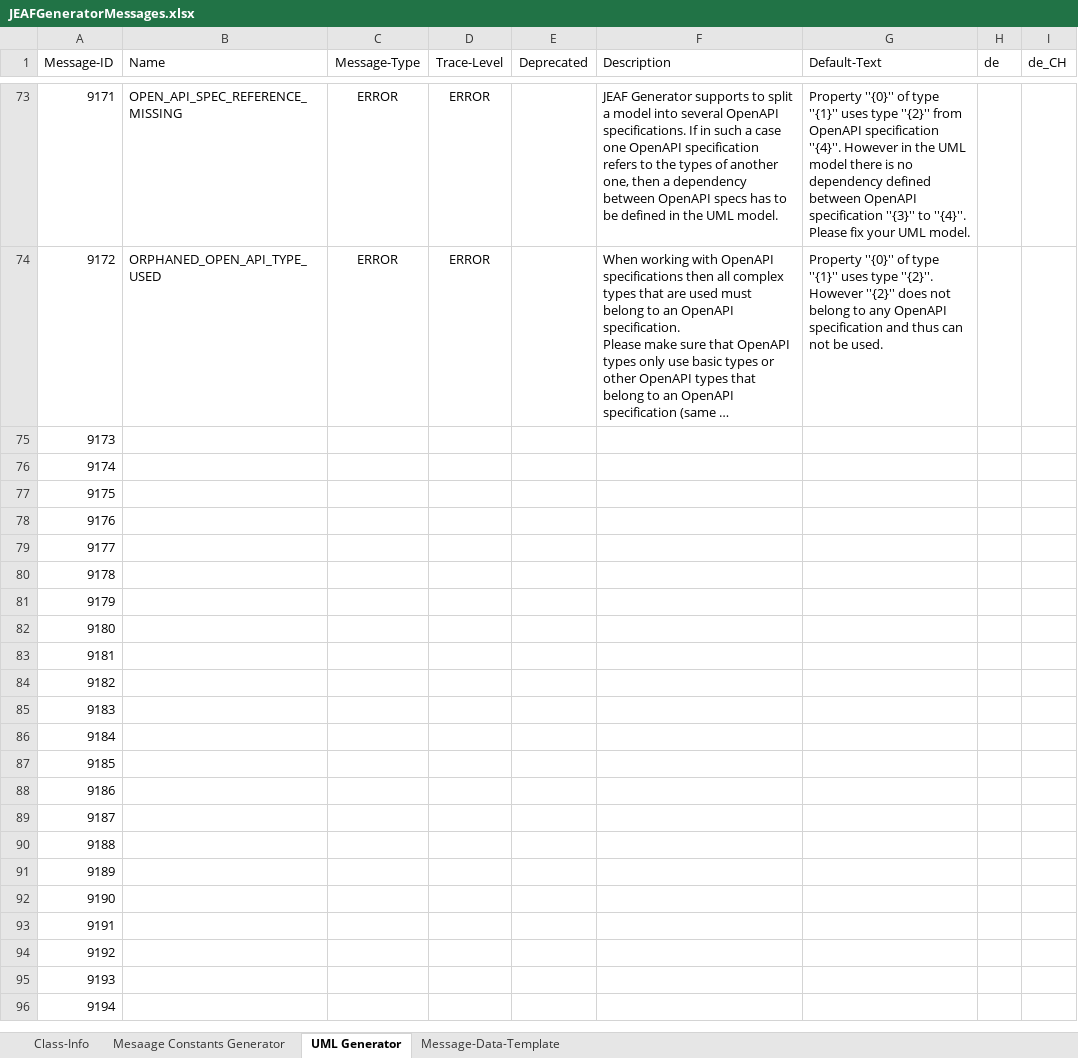
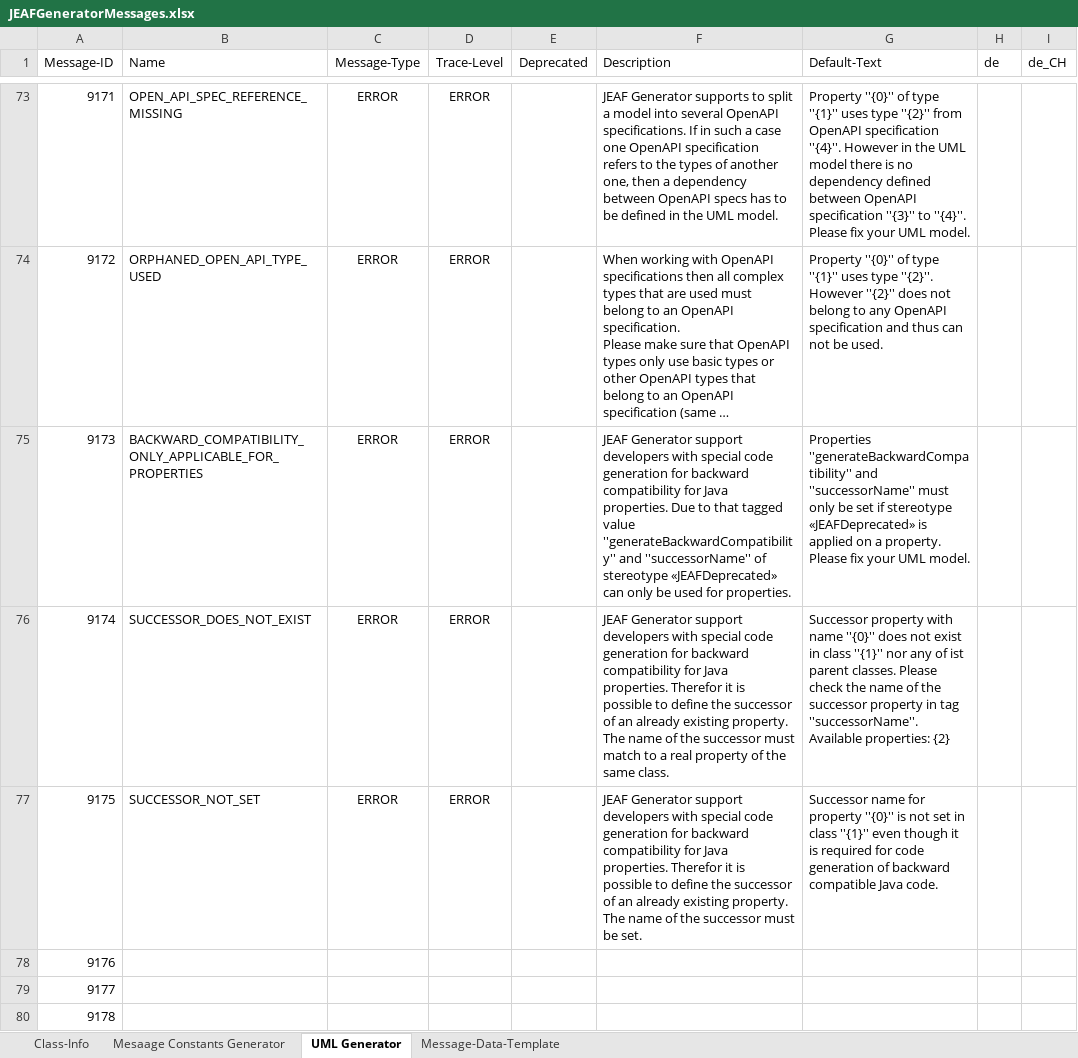
Before and after one commit to anaptecs/jeaf-generator-messages, an Excel workbook: jeaf-generator-messages/src/main/resources/JEAFGeneratorMessages.xlsx, sheet UML Generator, drawn as a sheet; only a part is shown, gaps mark what is left out; the shorter side is filled out with more unchanged rows; long unchanged cells end in …; values as stored, in another font and other column widths than the file's, no borders; table styles not drawn; the diff names each change by its address in the sheet, - before the commit and + after, or states it on an @@ line.

Commit message:
Added messages for backward compatibility

```diff
--- a/jeaf-generator-messages/src/main/resources/JEAFGeneratorMessages.xlsx (sheet UML Generator)
+++ b/jeaf-generator-messages/src/main/resources/JEAFGeneratorMessages.xlsx (sheet UML Generator)
-B75 (Name): (empty)
+B75 (Name): BACKWARD_COMPATIBILITY_ONLY_APPLICABLE_FOR_PROPERTIES
-C75:C77 (Message-Type): (empty)
+C75:C77 (Message-Type): ERROR
-D75:D77 (Trace-Level): (empty)
+D75:D77 (Trace-Level): ERROR
-F75 (Description): (empty)
+F75 (Description): JEAF Generator support developers with special code generation for backward compatibility for Java properties. Due to that tagged value ''generateBackwardCompatibility'' and ''successorName'' of stereotype «JEAFDeprecated» can only be used for properties.
-G75 (Default-Text): (empty)
+G75 (Default-Text): Properties ''generateBackwardCompatibility'' and ''successorName'' must only be set if stereotype «JEAFDeprecated» is applied on a property. Please fix your UML model.
-B76 (Name): (empty)
+B76 (Name): SUCCESSOR_DOES_NOT_EXIST
-F76 (Description): (empty)
+F76 (Description): JEAF Generator support developers with special code generation for backward compatibility for Java properties. Therefor it is possible to define the successor of an already existing property. The name of the successor must match to a real property of the same class.
-G76 (Default-Text): (empty)
+G76 (Default-Text): Successor property with name ''{0}'' does not exist in class ''{1}'' nor any of ist parent classes. Please check the name of the successor property in tag ''successorName''. Available properties: {2}
-B77 (Name): (empty)
+B77 (Name): SUCCESSOR_NOT_SET
-F77 (Description): (empty)
+F77 (Description): JEAF Generator support developers with special code generation for backward compatibility for Java properties. Therefor it is possible to define the successor of an already existing property. The name of the successor must be set.
-G77 (Default-Text): (empty)
+G77 (Default-Text): Successor name for property ''{0}'' is not set in class ''{1}'' even though it is required for code generation of backward compatible Java code.
```
Also changed, not shown: 2 other files.
